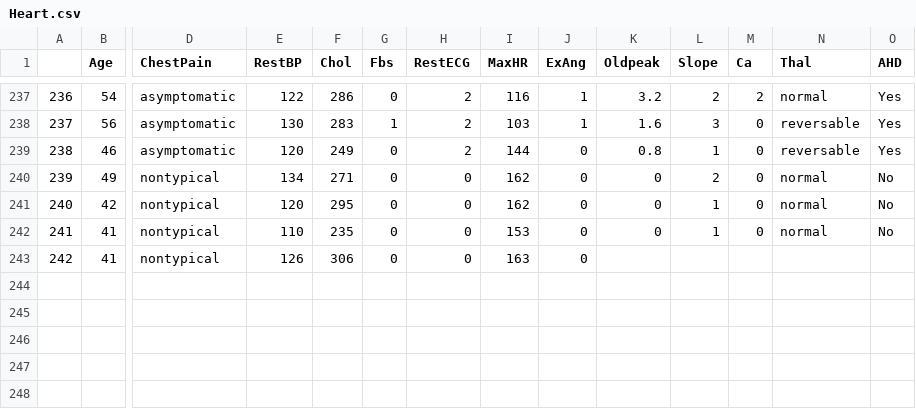
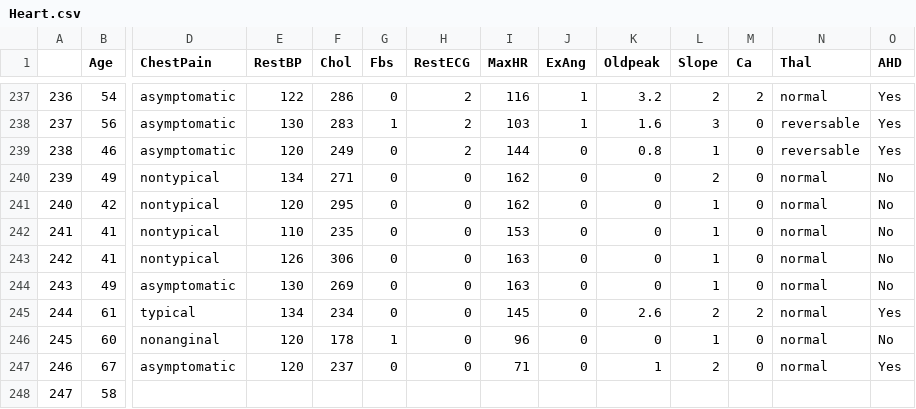
Before and after one commit to qonv/Instruments, a CSV file: data/Heart.csv, drawn as a sheet; only a part is shown, gaps mark what is left out; rows hold the shown columns only; the diff names each change by its address in the sheet, - before the commit and + after, or states it on an @@ line.

```diff
--- a/data/Heart.csv
+++ b/data/Heart.csv
-K243 (Oldpeak): (empty)
+K243 (Oldpeak): 0
-L243 (Slope): (empty)
+L243 (Slope): 1
-M243 (Ca): (empty)
+M243 (Ca): 0
-N243 (Thal): (empty)
+N243 (Thal): normal
-O243 (AHD): (empty)
+O243 (AHD): No
+row 244: 243 | 49 | asymptomatic | 130 | 269 | 0 | 0 | 163 | 0 | 0 | 1 | 0 | normal | No
+row 245: 244 | 61 | typical | 134 | 234 | 0 | 0 | 145 | 0 | 2.6 | 2 | 2 | normal | Yes
+row 246: 245 | 60 | nonanginal | 120 | 178 | 1 | 0 | 96 | 0 | 0 | 1 | 0 | normal | No
+row 247: 246 | 67 | asymptomatic | 120 | 237 | 0 | 0 | 71 | 0 | 1 | 2 | 0 | normal | Yes
+row 248: 247 | 58
```
